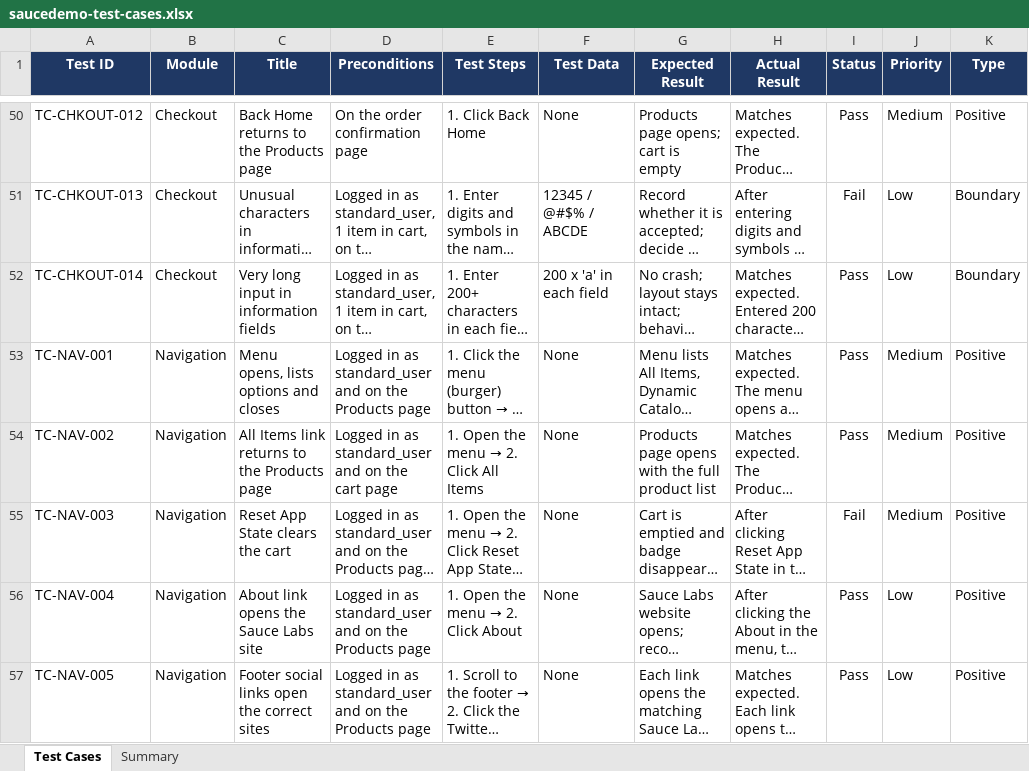
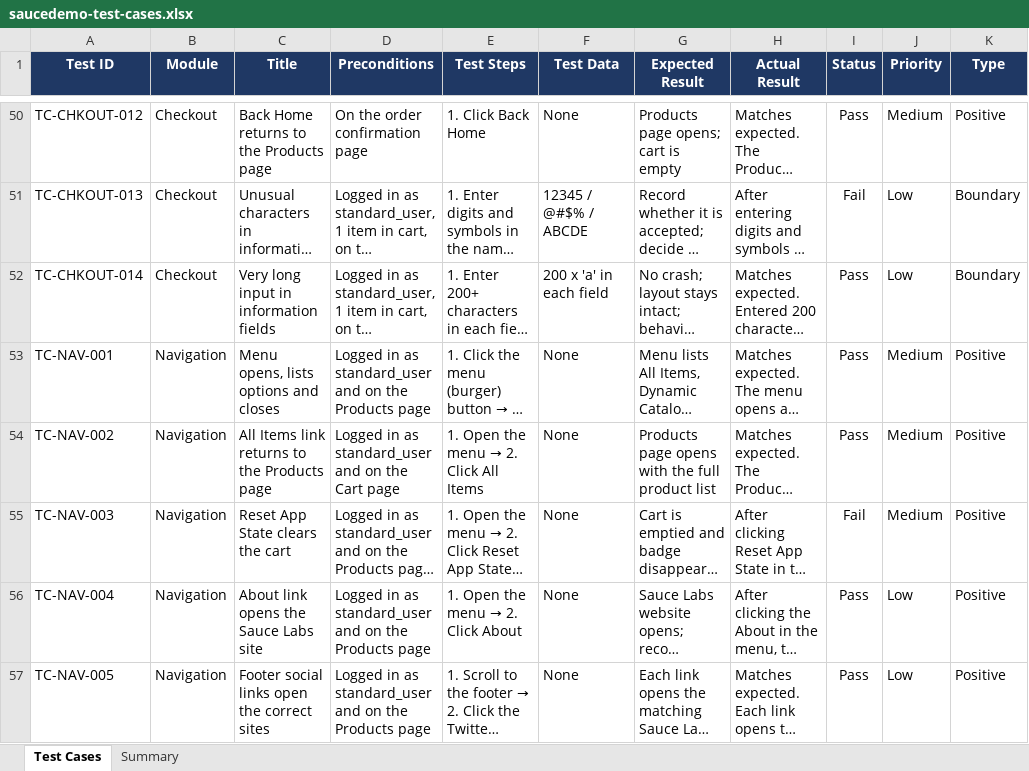
Before and after one commit to DellZaragosa/saucedemo-qa-testing, an Excel workbook: test-cases/saucedemo-test-cases.xlsx, sheet Test Cases, drawn as a sheet; only a part is shown, gaps mark what is left out; long unchanged cells end in …; values as stored, in another font and other column widths than the file's, no borders; conditional formats not drawn; the diff covers the shown part only; the diff names each change by its address in the sheet, - before the commit and + after, or states it on an @@ line.

Commit message:
Finalize test cases and add CSV export

```diff
--- a/test-cases/saucedemo-test-cases.xlsx (sheet Test Cases)
+++ b/test-cases/saucedemo-test-cases.xlsx (sheet Test Cases)
-D54 (Preconditions): …on the cart page
+D54 (Preconditions): …on the Cart page
```
Also changed, not shown: 35 edited cells elsewhere in this sheet, sheet Summary, 1 other file.
